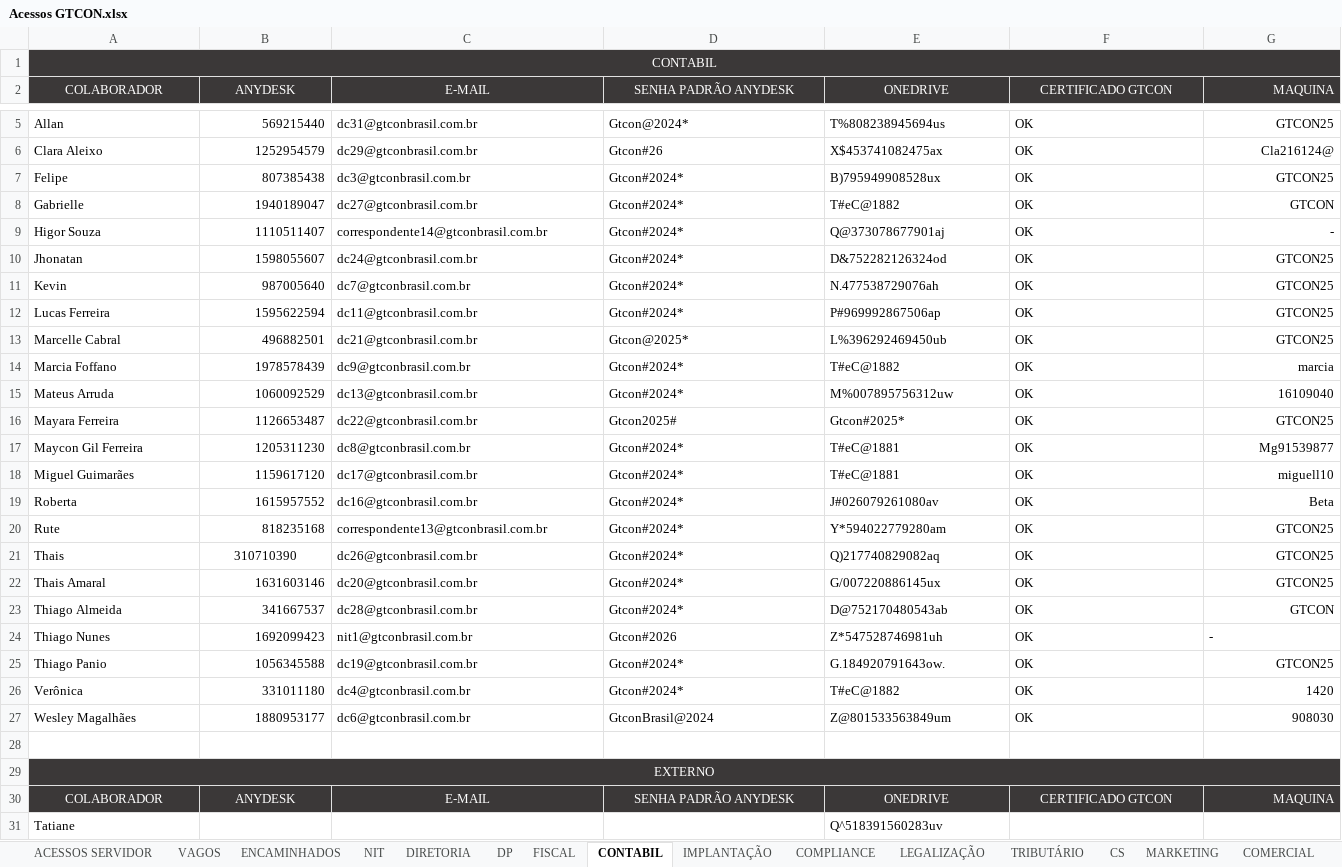
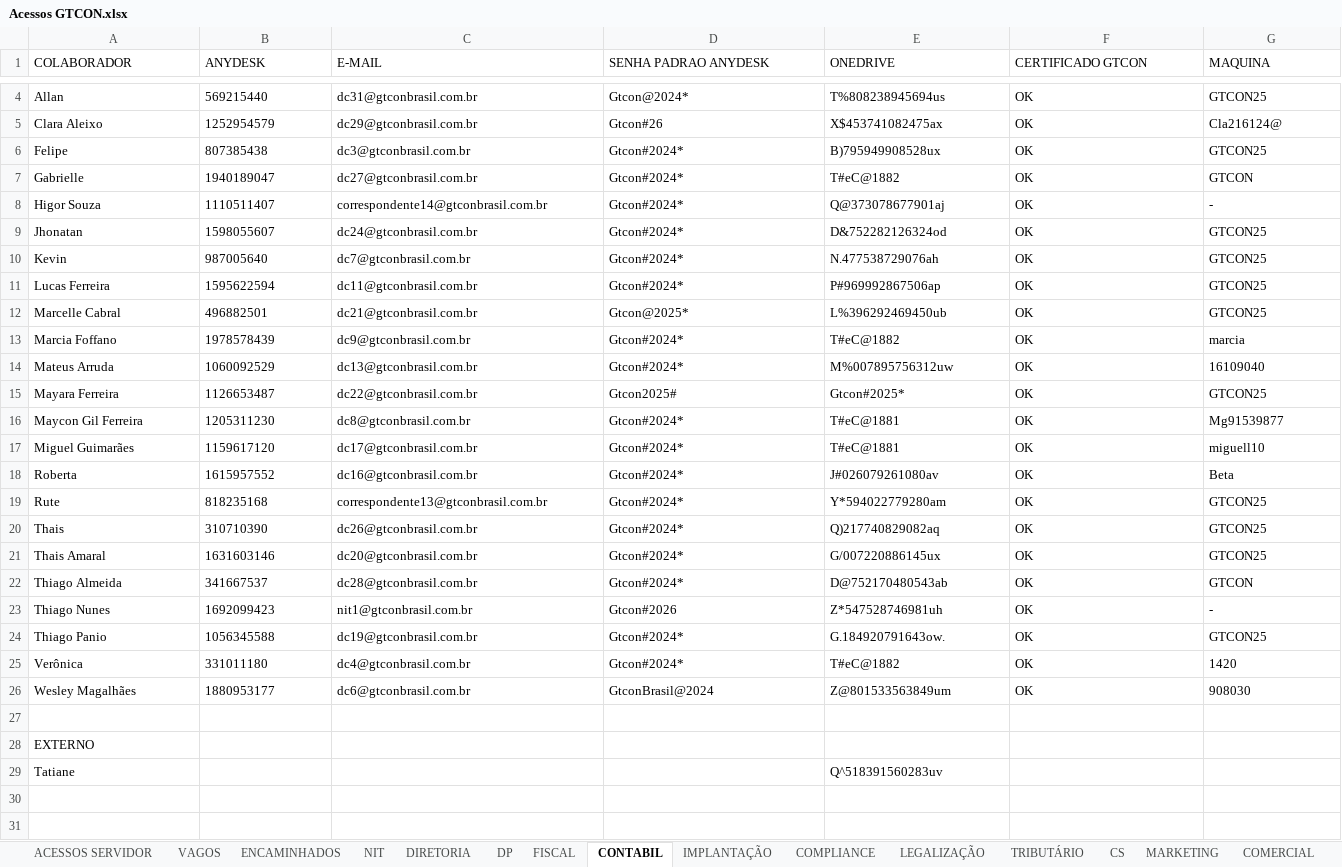
Before and after one commit to eupriscilacristina/controle_, an Excel workbook: Controle_/Acessos GTCON.xlsx, sheet CONTABIL, drawn as a sheet; only a part is shown, gaps mark what is left out; values as stored, in another font and other column widths than the file's, no borders; removed rows and columns are numbered as before the commit, all else as after; the diff covers the shown part only; the diff names each change by its address in the sheet, - before the commit and + after, or states it on an @@ line.

Commit message:
feat: todas abas departamentais com colunas padronizadas COLABORADOR, ANYDESK, E-MAIL, SENHA PADRAO ANYDESK, ONEDRIVE, CERTIFICADO GTCON, MAQUINA

```diff
--- a/Controle_/Acessos GTCON.xlsx (sheet CONTABIL)
+++ b/Controle_/Acessos GTCON.xlsx (sheet CONTABIL)
-row 1: CONTABIL
@@ A1:G1 fill: #3B3838 → none, text colour: #FFFFFF → black @@
-A1:F1 alignment: center
+A1:F1 alignment: left
-D1: SENHA PADRÃO ANYDESK
+D1: SENHA PADRAO ANYDESK
-G1:G22 alignment: right
+G1:G22 alignment: left
-B4:B19 alignment: right
+B4:B19 alignment: left
-B20 alignment: center
+B20 alignment: left
-B21:B26 alignment: right
+B21:B26 alignment: left
-G24:G26 alignment: right
+G24:G26 alignment: left
@@ A28 fill: #3B3838 → none, text colour: #FFFFFF → black, alignment: center → left @@
-A29:G29 merged
-row 30: COLABORADOR | ANYDESK | E-MAIL | SENHA PADRÃO ANYDESK | ONEDRIVE | CERTIFICADO GTCON | MAQUINA
```
Also changed, not shown: cell formats elsewhere in this sheet, sheet IMPLANTAÇÃO, sheet FISCAL, sheet DIVERSOS, sheet CS, sheet TRIBUTÁRIO, sheet MARKETING, 2 more sheets.
